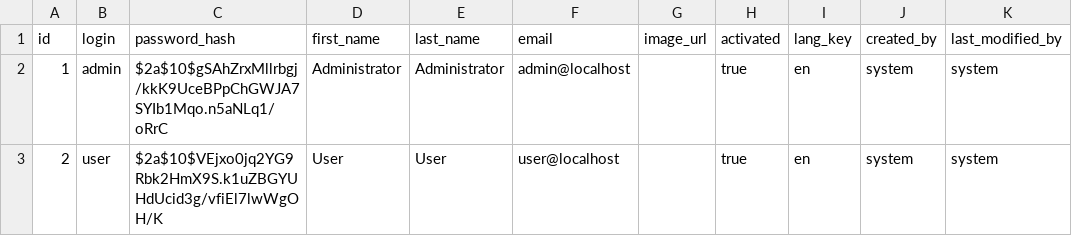
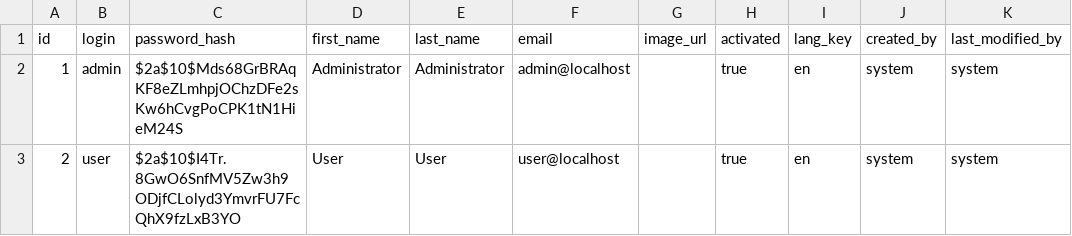
Before and after one commit to HugolinBouhineau/ECOM, a CSV file: src/main/resources/config/liquibase/data/user.csv, drawn as a sheet.

```diff
--- a/src/main/resources/config/liquibase/data/user.csv
+++ b/src/main/resources/config/liquibase/data/user.csv
@@ -1,3 +1,3 @@
 id;login;password_hash;first_name;last_name;email;image_url;activated;lang_key;created_by;last_modified_by
-1;admin;$2a$10$gSAhZrxMllrbgj/kkK9UceBPpChGWJA7SYIb1Mqo.n5aNLq1/oRrC;Administrator;Administrator;admin@localhost;;true;en;system;system
-2;user;$2a$10$VEjxo0jq2YG9Rbk2HmX9S.k1uZBGYUHdUcid3g/vfiEl7lwWgOH/K;User;User;user@localhost;;true;en;system;system
+1;admin;$2a$10$Mds68GrBRAqKF8eZLmhpjOChzDFe2sKw6hCvgPoCPK1tN1HieM24S;Administrator;Administrator;admin@localhost;;true;en;system;system
+2;user;$2a$10$I4Tr.8GwO6SnfMV5Zw3h9ODjfCLolyd3YmvrFU7FcQhX9fzLxB3YO;User;User;user@localhost;;true;en;system;system
```
Also changed, not shown: 1 other file.
